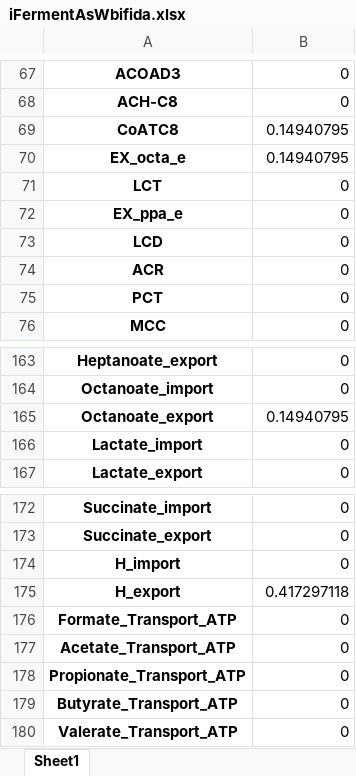
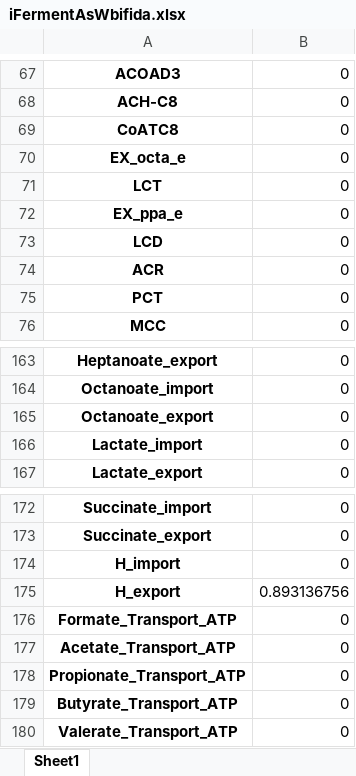
Before and after one commit to nogueraresearchgroup/iFerment, an Excel workbook: iFermentAsWbifida.xlsx, sheet Sheet1, drawn as a sheet; only a part is shown, gaps mark what is left out; values as stored, in another font and other column widths than the file's, no borders; the diff covers the shown part only; the diff names each change by its address in the sheet, - before the commit and + after, or states it on an @@ line.

```diff
--- a/iFermentAsWbifida.xlsx (sheet Sheet1)
+++ b/iFermentAsWbifida.xlsx (sheet Sheet1)
-B69:B70: 0.14940795
+B69:B70: 0
-B165: 0.14940795
+B165: 0
-B175: 0.417297118
+B175: 0.893136756
```
Also changed, not shown: 67 edited cells elsewhere in this sheet, iFermentAsCkluyveri.xlsx, iFermentAsPacidpropionici.xlsx, 10 other files.
